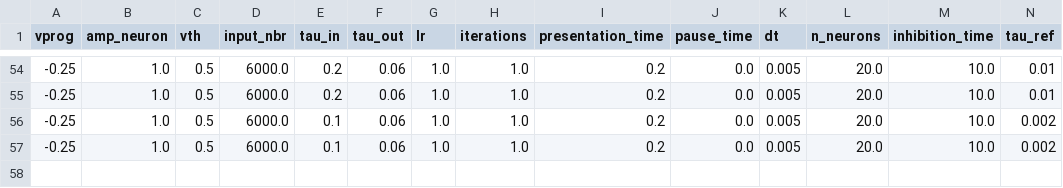
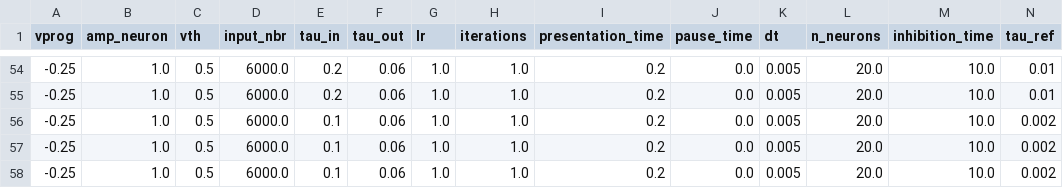
Before and after one commit to nikhil-garg/VDSP_ocl, a CSV file: log_dir/accuracy_log_6.csv, drawn as a sheet; only a part is shown, gaps mark what is left out; rows hold the shown columns only; the diff names each change by its address in the sheet, - before the commit and + after, or states it on an @@ line.

```diff
--- a/log_dir/accuracy_log_6.csv
+++ b/log_dir/accuracy_log_6.csv
+row 58: -0.25 | 1.0 | 0.5 | 6000.0 | 0.1 | 0.06 | 1.0 | 1.0 | 0.2 | 0.0 | 0.005 | 20.0 | 10.0 | 0.002
```
Also changed, not shown: 11 other files.
